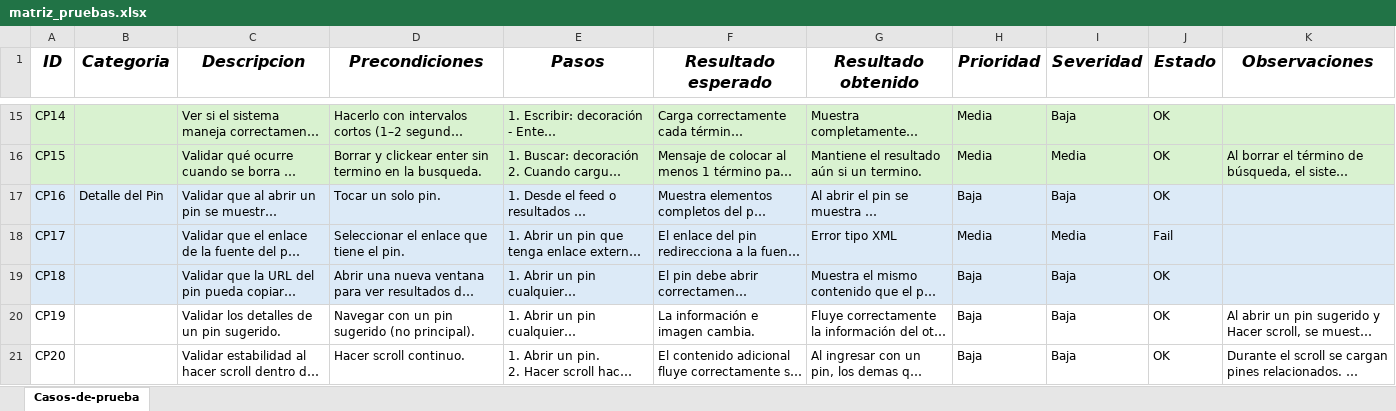
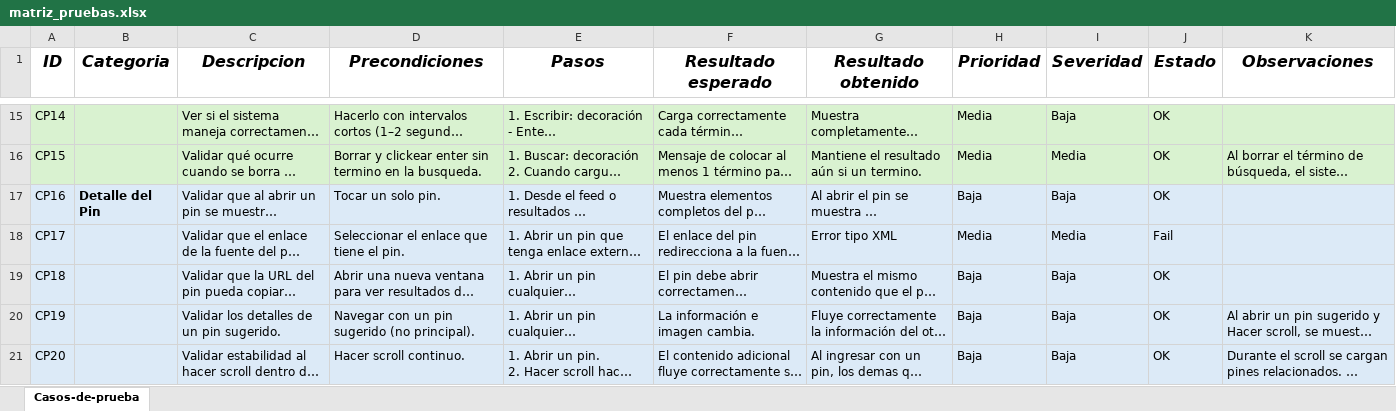
Before and after one commit to 12Scarleth-Turcios/ProyectoFinal-QA-Scarleth, an Excel workbook: casos_de_prueba/matriz_pruebas.xlsx, sheet Casos-de-prueba, drawn as a sheet; only a part is shown, gaps mark what is left out; long unchanged cells end in …; values as stored, in another font and other column widths than the file's, no borders; the diff covers the shown part only; the diff names each change by its address in the sheet, - before the commit and + after, or states it on an @@ line.

```diff
--- a/casos_de_prueba/matriz_pruebas.xlsx (sheet Casos-de-prueba)
+++ b/casos_de_prueba/matriz_pruebas.xlsx (sheet Casos-de-prueba)
-B17 bold: off
+B17 bold: on
-A20:K21 fill: none
+A20:K21 fill: #DCEAF7
```
Also changed, not shown: 4 added rows and cell formats elsewhere in this sheet.
